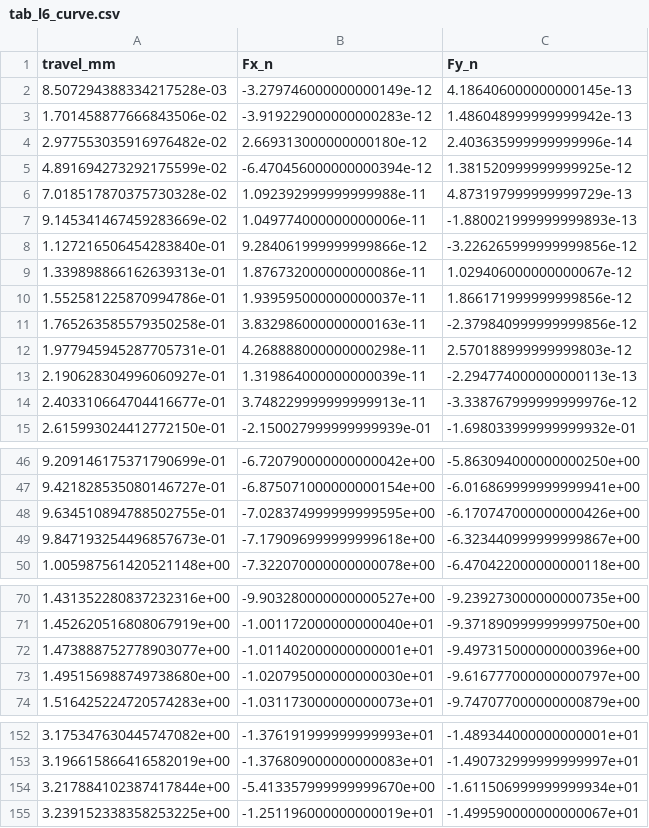
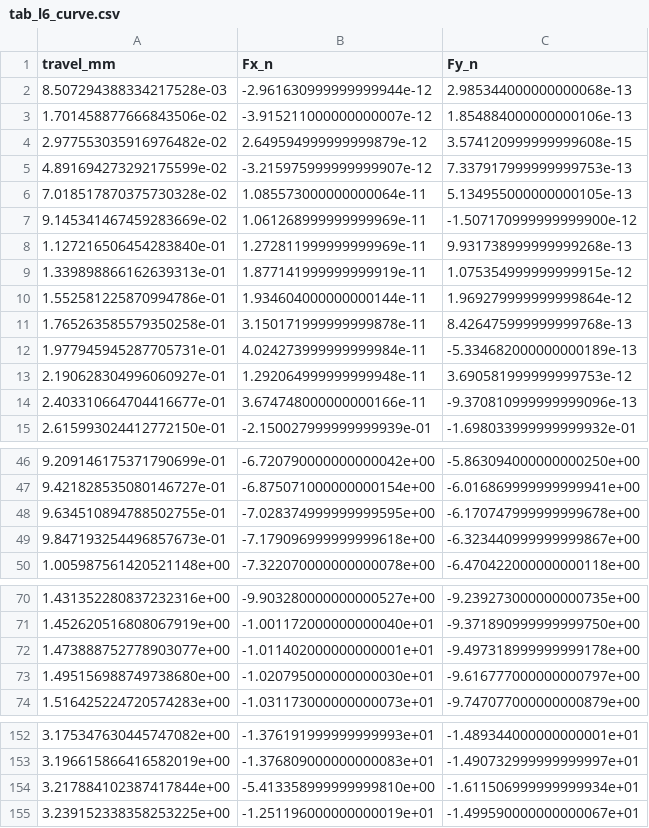
Before and after one commit to jepsontaylor/jarambit, a CSV file: evidence/sheath/ccx_tab_v1/tab_l6_curve.csv, drawn as a sheet; only a part is shown, gaps mark what is left out; the diff covers the shown part only.

Commit message:
Fix sheath annotation, CAD evidence and retention gates for PR 56 (#58)
Co-authored-by: jekko <bot@jekko.ai>

```diff
--- a/evidence/sheath/ccx_tab_v1/tab_l6_curve.csv
+++ b/evidence/sheath/ccx_tab_v1/tab_l6_curve.csv
@@ -1,15 +1,15 @@
 travel_mm,Fx_n,Fy_n
-8.507294388334217528e-03,-3.279746000000000149e-12,4.186406000000000145e-13
-1.701458877666843506e-02,-3.919229000000000283e-12,1.486048999999999942e-13
-2.977553035916976482e-02,2.669313000000000180e-12,2.403635999999999996e-14
-4.891694273292175599e-02,-6.470456000000000394e-12,1.381520999999999925e-12
-7.018517870375730328e-02,1.092392999999999988e-11,4.873197999999999729e-13
-9.145341467459283669e-02,1.049774000000000006e-11,-1.880021999999999893e-13
-1.127216506454283840e-01,9.284061999999999866e-12,-3.226265999999999856e-12
-1.339898866162639313e-01,1.876732000000000086e-11,1.029406000000000067e-12
-1.552581225870994786e-01,1.939595000000000037e-11,1.866171999999999856e-12
-1.765263585579350258e-01,3.832986000000000163e-11,-2.379840999999999856e-12
-1.977945945287705731e-01,4.268888000000000298e-11,2.570188999999999803e-12
-2.190628304996060927e-01,1.319864000000000039e-11,-2.294774000000000113e-13
-2.403310664704416677e-01,3.748229999999999913e-11,-3.338767999999999976e-12
+8.507294388334217528e-03,-2.961630999999999944e-12,2.985344000000000068e-13
+1.701458877666843506e-02,-3.915211000000000007e-12,1.854884000000000106e-13
+2.977553035916976482e-02,2.649594999999999879e-12,3.574120999999999608e-15
+4.891694273292175599e-02,-3.215975999999999907e-12,7.337917999999999753e-13
+7.018517870375730328e-02,1.085573000000000064e-11,5.134955000000000105e-13
+9.145341467459283669e-02,1.061268999999999969e-11,-1.507170999999999900e-12
+1.127216506454283840e-01,1.272811999999999969e-11,9.931738999999999268e-13
+1.339898866162639313e-01,1.877141999999999919e-11,1.075354999999999915e-12
+1.552581225870994786e-01,1.934604000000000144e-11,1.969279999999999864e-12
+1.765263585579350258e-01,3.150171999999999878e-11,8.426475999999999768e-13
+1.977945945287705731e-01,4.024273999999999984e-11,-5.334682000000000189e-13
+2.190628304996060927e-01,1.292064999999999948e-11,3.690581999999999753e-12
+2.403310664704416677e-01,3.674748000000000166e-11,-9.370810999999999096e-13
 2.615993024412772150e-01,-2.150027999999999939e-01,-1.698033999999999932e-01
@@ -47,3 +47,3 @@ travel_mm,Fx_n,Fy_n
 9.421828535080146727e-01,-6.875071000000000154e+00,-6.016869999999999941e+00
-9.634510894788502755e-01,-7.028374999999999595e+00,-6.170747000000000426e+00
+9.634510894788502755e-01,-7.028374999999999595e+00,-6.170747999999999678e+00
 9.847193254496857673e-01,-7.179096999999999618e+00,-6.323440999999999867e+00
@@ -71,3 +71,3 @@ travel_mm,Fx_n,Fy_n
 1.452620516808067919e+00,-1.001172000000000040e+01,-9.371890999999999750e+00
-1.473888752778903077e+00,-1.011402000000000001e+01,-9.497315000000000396e+00
+1.473888752778903077e+00,-1.011402000000000001e+01,-9.497318999999999178e+00
 1.495156988749738680e+00,-1.020795000000000030e+01,-9.616777000000000797e+00
@@ -153,3 +153,3 @@ travel_mm,Fx_n,Fy_n
 3.196615866416582019e+00,-1.376809000000000083e+01,-1.490732999999999997e+01
-3.217884102387417844e+00,-5.413357999999999670e+00,-1.611506999999999934e+01
+3.217884102387417844e+00,-5.413358999999999810e+00,-1.611506999999999934e+01
 3.239152338358253225e+00,-1.251196000000000019e+01,-1.499590000000000067e+01
```
Also changed, not shown: 7 edited cells elsewhere in this file, evidence/sheath/c10a_v12/draw_curve.csv, evidence/sheath/c10a_v12/draw_mc.csv, 45 other files.
